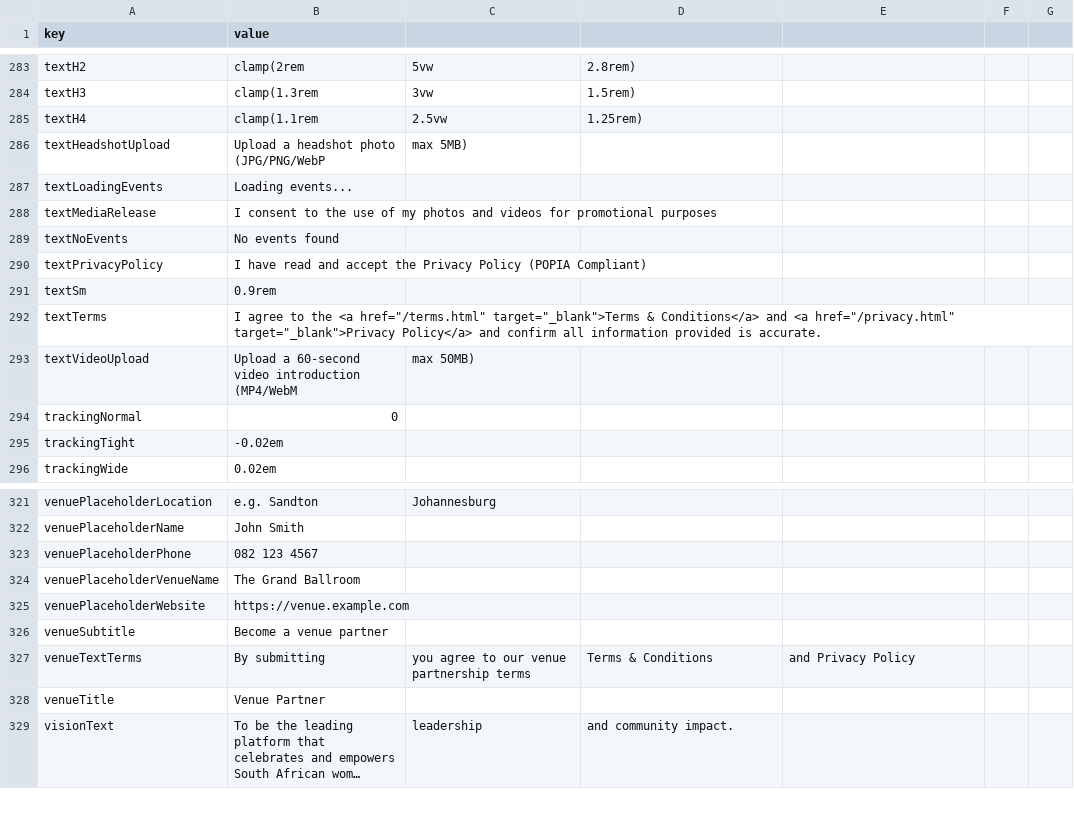
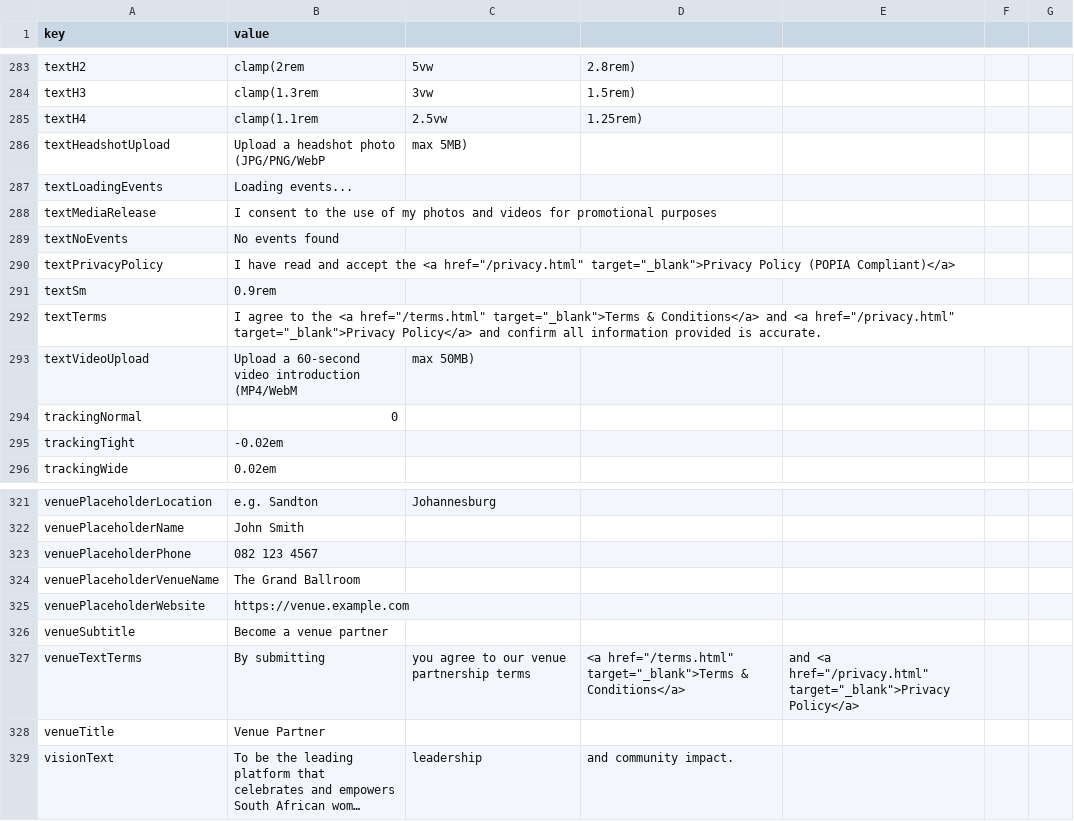
Before and after one commit to elihsa/miss-club-model-sa, a CSV file: cms-exact-match.csv, drawn as a sheet; only a part is shown, gaps mark what is left out; long unchanged cells end in ….

Commit message:
Update CMS CSV: All terms & privacy keys now have proper HTML links to terms.html and privacy.html

```diff
--- a/cms-exact-match.csv
+++ b/cms-exact-match.csv
@@ -289,3 +289,3 @@ textMediaRelease,I consent to the use of my photos and videos for promotional pu
 textNoEvents,No events found
-textPrivacyPolicy,I have read and accept the Privacy Policy (POPIA Compliant)
+textPrivacyPolicy,I have read and accept the <a href="/privacy.html" target="_blank">Privacy Policy (POPIA Compliant)</a>
 textSm,0.9rem
@@ -326,3 +326,3 @@ venuePlaceholderWebsite,https://venue.example.com
 venueSubtitle,Become a venue partner
-venueTextTerms,By submitting, you agree to our venue partnership terms, Terms & Conditions, and Privacy Policy
+venueTextTerms,By submitting, you agree to our venue partnership terms, <a href="/terms.html" target="_blank">Terms & Conditions</a>, and <a href="/privacy.html" target="_blank">Privacy Policy</a>
 venueTitle,Venue Partner
```
Also changed, not shown: 1 other file.
